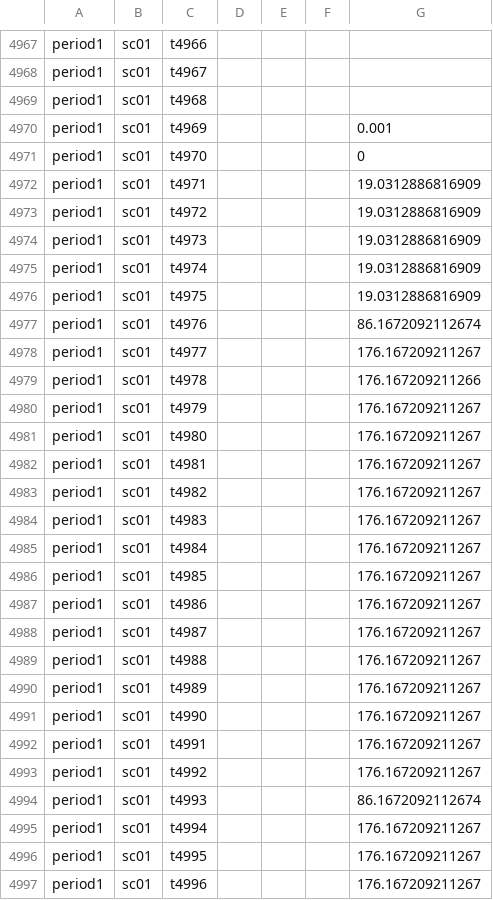
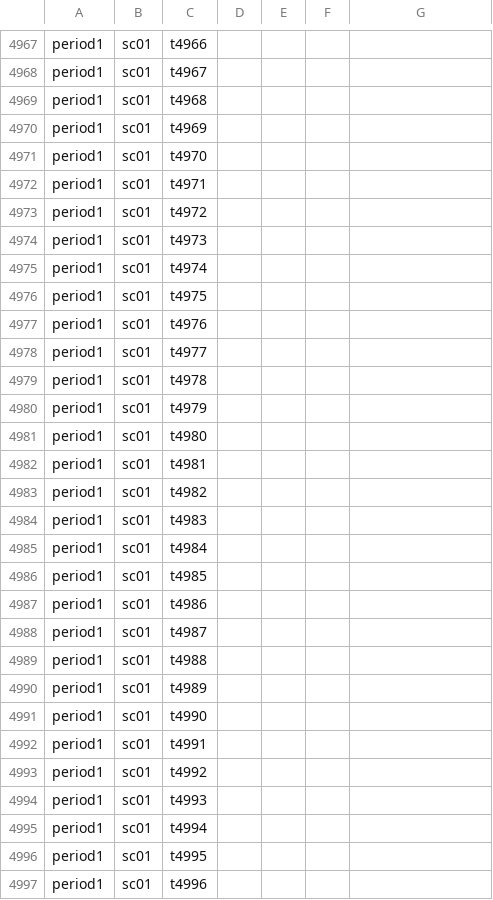
Before and after one commit to IIT-EnergySystemModels/oHySEM, a CSV file: oHySEM/VPP1/oH_Data_HydrogenDemand_VPP1.csv, drawn as a sheet; only a part is shown, gaps mark what is left out; the diff covers the shown part only.

Commit message:
Update oH_Data_HydrogenDemand_VPP1.csv

```diff
--- a/oHySEM/VPP1/oH_Data_HydrogenDemand_VPP1.csv
+++ b/oHySEM/VPP1/oH_Data_HydrogenDemand_VPP1.csv
@@ -4969,29 +4969,29 @@ period1,sc01,t4967,,,,
 period1,sc01,t4968,,,,
-period1,sc01,t4969,,,, 0.001
-period1,sc01,t4970,,,, 0
-period1,sc01,t4971,,,, 19.0312886816909
-period1,sc01,t4972,,,, 19.0312886816909
-period1,sc01,t4973,,,, 19.0312886816909
-period1,sc01,t4974,,,, 19.0312886816909
-period1,sc01,t4975,,,, 19.0312886816909
-period1,sc01,t4976,,,, 86.1672092112674
-period1,sc01,t4977,,,, 176.167209211267
-period1,sc01,t4978,,,, 176.167209211266
-period1,sc01,t4979,,,, 176.167209211267
-period1,sc01,t4980,,,, 176.167209211267
-period1,sc01,t4981,,,, 176.167209211267
-period1,sc01,t4982,,,, 176.167209211267
-period1,sc01,t4983,,,, 176.167209211267
-period1,sc01,t4984,,,, 176.167209211267
-period1,sc01,t4985,,,, 176.167209211267
-period1,sc01,t4986,,,, 176.167209211267
-period1,sc01,t4987,,,, 176.167209211267
-period1,sc01,t4988,,,, 176.167209211267
-period1,sc01,t4989,,,, 176.167209211267
-period1,sc01,t4990,,,, 176.167209211267
-period1,sc01,t4991,,,, 176.167209211267
-period1,sc01,t4992,,,, 176.167209211267
-period1,sc01,t4993,,,, 86.1672092112674
-period1,sc01,t4994,,,, 176.167209211267
-period1,sc01,t4995,,,, 176.167209211267
-period1,sc01,t4996,,,, 176.167209211267
+period1,sc01,t4969,,,,
+period1,sc01,t4970,,,,
+period1,sc01,t4971,,,,
+period1,sc01,t4972,,,,
+period1,sc01,t4973,,,,
+period1,sc01,t4974,,,,
+period1,sc01,t4975,,,,
+period1,sc01,t4976,,,,
+period1,sc01,t4977,,,,
+period1,sc01,t4978,,,,
+period1,sc01,t4979,,,,
+period1,sc01,t4980,,,,
+period1,sc01,t4981,,,,
+period1,sc01,t4982,,,,
+period1,sc01,t4983,,,,
+period1,sc01,t4984,,,,
+period1,sc01,t4985,,,,
+period1,sc01,t4986,,,,
+period1,sc01,t4987,,,,
+period1,sc01,t4988,,,,
+period1,sc01,t4989,,,,
+period1,sc01,t4990,,,,
+period1,sc01,t4991,,,,
+period1,sc01,t4992,,,,
+period1,sc01,t4993,,,,
+period1,sc01,t4994,,,,
+period1,sc01,t4995,,,,
+period1,sc01,t4996,,,,
```
Also changed, not shown: 166 edited cells elsewhere in this file.
